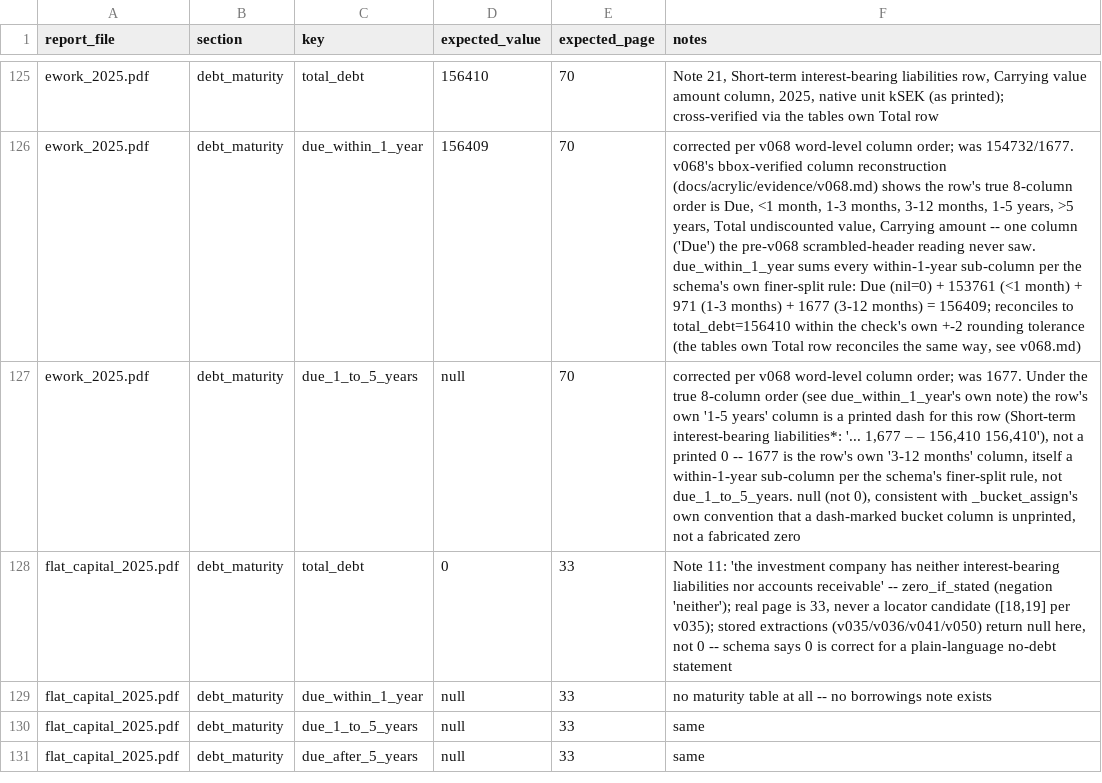
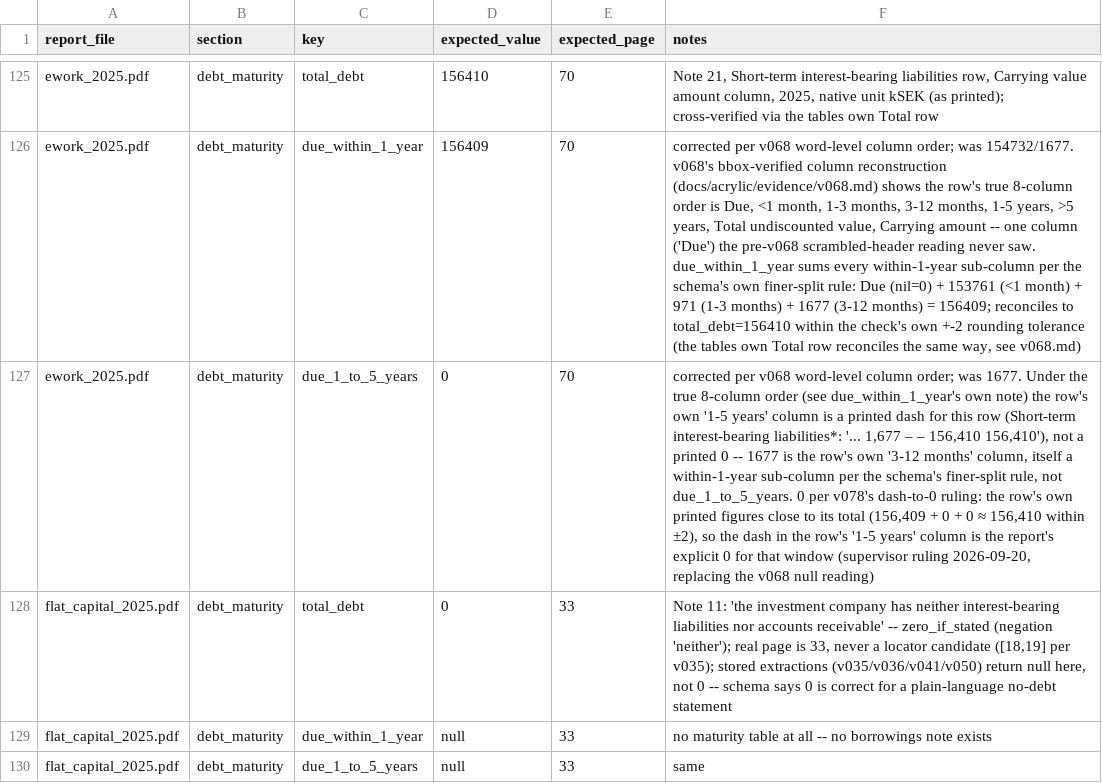
Before and after one commit to Heffri/vivicta-seb, a CSV file: eval/labels.csv, drawn as a sheet; only a part is shown, gaps mark what is left out; the shorter side is filled out with more unchanged rows; the diff names each change by its address in the sheet, - before the commit and + after, or states it on an @@ line.

```diff
--- a/eval/labels.csv
+++ b/eval/labels.csv
-D127 (expected_value): null
+D127 (expected_value): 0
-F127 (notes): …not due_1_to_5_years. null (not 0), consistent with _bucket_assign's own convention that a dash-marked bucket column is unprinted, not a fabricated zero
+F127 (notes): …not due_1_to_5_years. 0 per v078's dash-to-0 ruling: the row's own printed figures close to its total (156,409 + 0 + 0 ≈ 156,410 within ±2), so the dash in the row's '1-5 years' column is the report's explicit 0 for that window (supervisor ruling 2026-09-20, replacing the v068 null reading)
```
